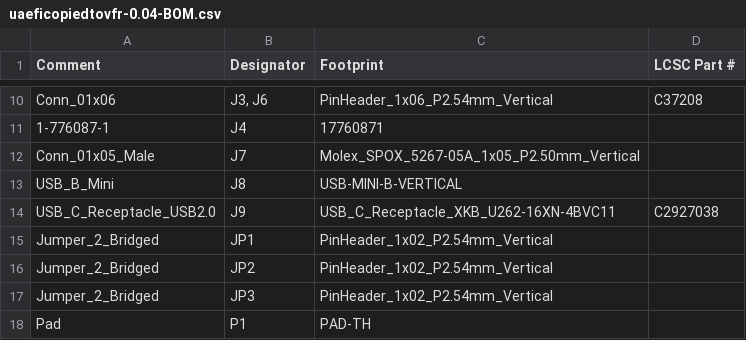
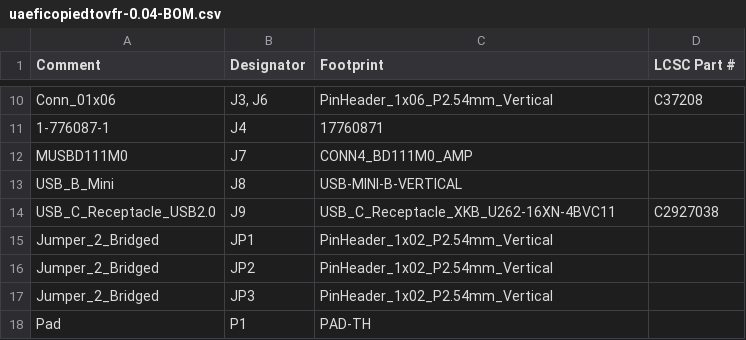
Before and after one commit to chuckwagoncomputing/hellen-VFR800, a CSV file: boards/uaeficopiedtovfr-0.04/board/misc/uaeficopiedtovfr-0.04-BOM.csv, drawn as a sheet; only a part is shown, gaps mark what is left out.

```diff
--- a/boards/uaeficopiedtovfr-0.04/board/misc/uaeficopiedtovfr-0.04-BOM.csv
+++ b/boards/uaeficopiedtovfr-0.04/board/misc/uaeficopiedtovfr-0.04-BOM.csv
@@ -11,3 +11,3 @@ Comment,Designator,Footprint,LCSC Part #
 "1-776087-1","J4","17760871",""
-"Conn_01x05_Male","J7","Molex_SPOX_5267-05A_1x05_P2.50mm_Vertical",""
+"MUSBD111M0","J7","CONN4_BD111M0_AMP",""
 "USB_B_Mini","J8","USB-MINI-B-VERTICAL",""
```
Also changed, not shown: boards/uaeficopiedtovfr-0.04/board/uaeficopiedtovfr-0.04-CPL.csv, boards/uaeficopiedtovfr-0.04/frame/vfr-BOM.csv, 37 other files.
